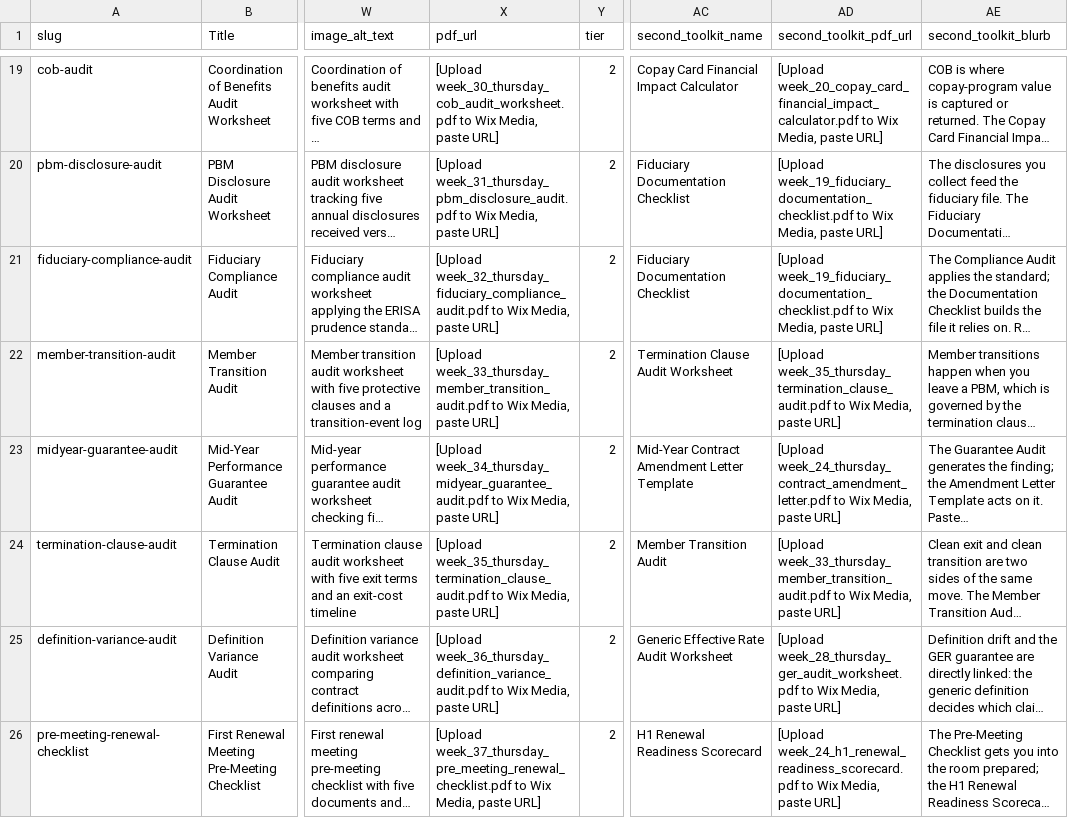
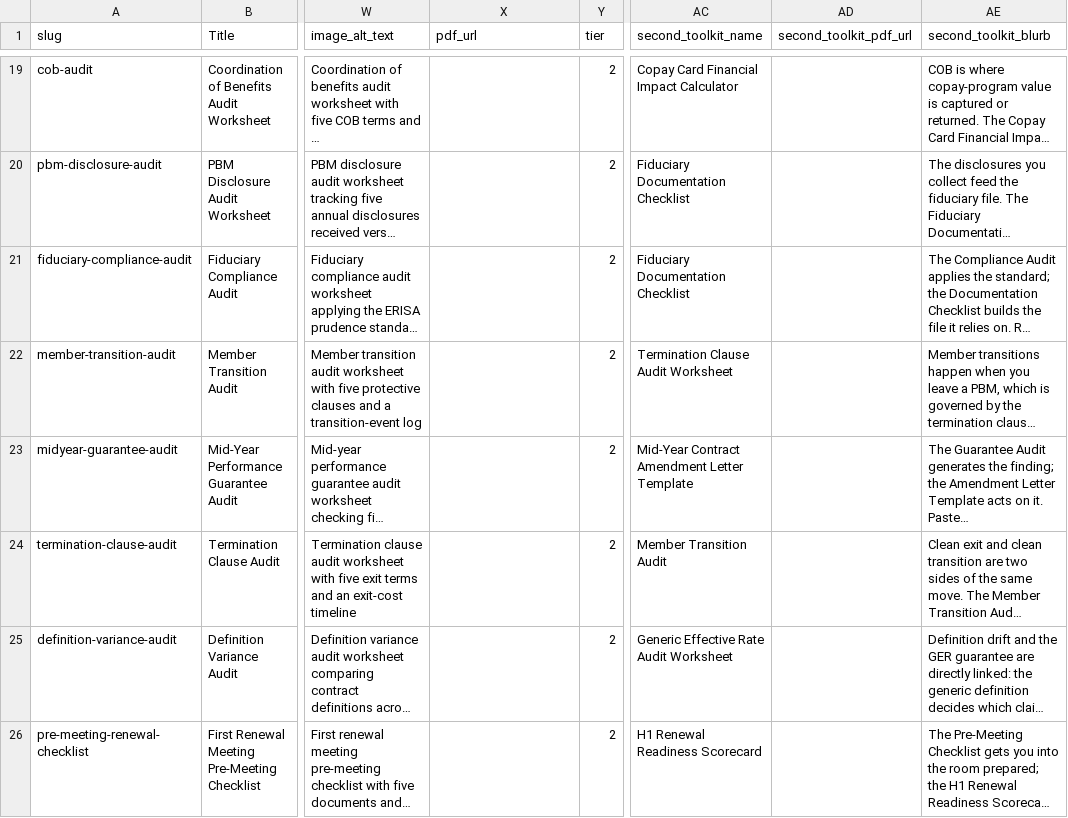
Before and after one commit to crispjb-ui/pbs-content, a CSV file: email_gated_toolkit/tier2_toolkits_for_wix_import.csv, drawn as a sheet; only a part is shown, gaps mark what is left out; long unchanged cells end in …; the diff covers the shown part only; the diff names each change by its address in the sheet, - before the commit and + after, or states it on an @@ line.

```diff
--- a/email_gated_toolkit/tier2_toolkits_for_wix_import.csv
+++ b/email_gated_toolkit/tier2_toolkits_for_wix_import.csv
-X19 (pdf_url): [Upload week_30_thursday_cob_audit_worksheet.pdf to Wix Media, paste URL]
+X19 (pdf_url): (empty)
-AD19 (second_toolkit_pdf_url): [Upload week_20_copay_card_financial_impact_calculator.pdf to Wix Media, paste URL]
+AD19 (second_toolkit_pdf_url): (empty)
-X20 (pdf_url): [Upload week_31_thursday_pbm_disclosure_audit.pdf to Wix Media, paste URL]
+X20 (pdf_url): (empty)
-AD20:AD21 (second_toolkit_pdf_url): [Upload week_19_fiduciary_documentation_checklist.pdf to Wix Media, paste URL]
+AD20:AD21 (second_toolkit_pdf_url): (empty)
-X21 (pdf_url): [Upload week_32_thursday_fiduciary_compliance_audit.pdf to Wix Media, paste URL]
+X21 (pdf_url): (empty)
-X22 (pdf_url): [Upload week_33_thursday_member_transition_audit.pdf to Wix Media, paste URL]
+X22 (pdf_url): (empty)
-AD22 (second_toolkit_pdf_url): [Upload week_35_thursday_termination_clause_audit.pdf to Wix Media, paste URL]
+AD22 (second_toolkit_pdf_url): (empty)
-X23 (pdf_url): [Upload week_34_thursday_midyear_guarantee_audit.pdf to Wix Media, paste URL]
+X23 (pdf_url): (empty)
-AD23 (second_toolkit_pdf_url): [Upload week_24_thursday_contract_amendment_letter.pdf to Wix Media, paste URL]
+AD23 (second_toolkit_pdf_url): (empty)
-X24 (pdf_url): [Upload week_35_thursday_termination_clause_audit.pdf to Wix Media, paste URL]
+X24 (pdf_url): (empty)
-AD24 (second_toolkit_pdf_url): [Upload week_33_thursday_member_transition_audit.pdf to Wix Media, paste URL]
+AD24 (second_toolkit_pdf_url): (empty)
-X25 (pdf_url): [Upload week_36_thursday_definition_variance_audit.pdf to Wix Media, paste URL]
+X25 (pdf_url): (empty)
-AD25 (second_toolkit_pdf_url): [Upload week_28_thursday_ger_audit_worksheet.pdf to Wix Media, paste URL]
+AD25 (second_toolkit_pdf_url): (empty)
-X26 (pdf_url): [Upload week_37_thursday_pre_meeting_renewal_checklist.pdf to Wix Media, paste URL]
+X26 (pdf_url): (empty)
-AD26 (second_toolkit_pdf_url): [Upload week_24_h1_renewal_readiness_scorecard.pdf to Wix Media, paste URL]
+AD26 (second_toolkit_pdf_url): (empty)
```
Also changed, not shown: 31 edited cells elsewhere in this file, email_gated_toolkit/tier2_toolkits_for_wix_import_no_specialty.csv, email_gated_toolkit/toolkits_csv_for_wix_import.csv, 1 other file.
